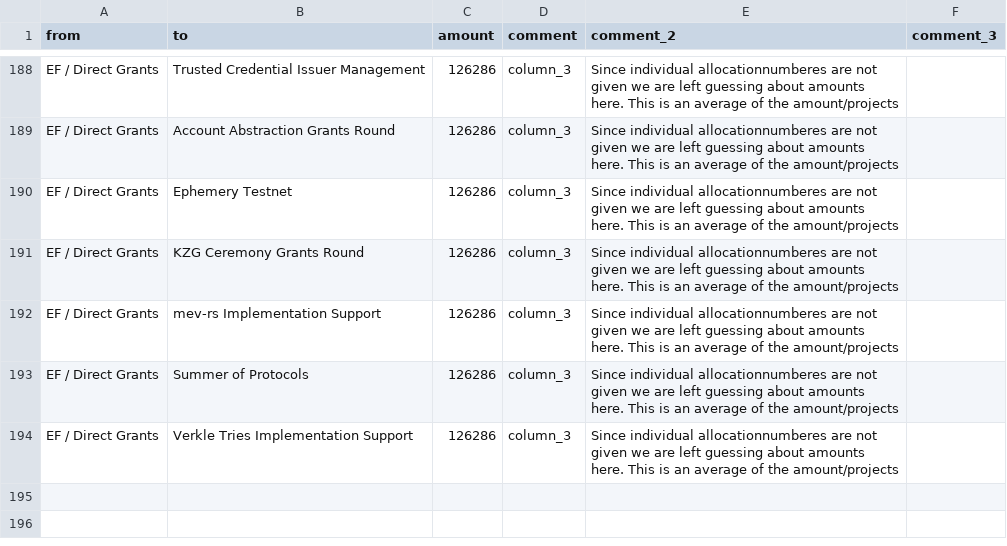
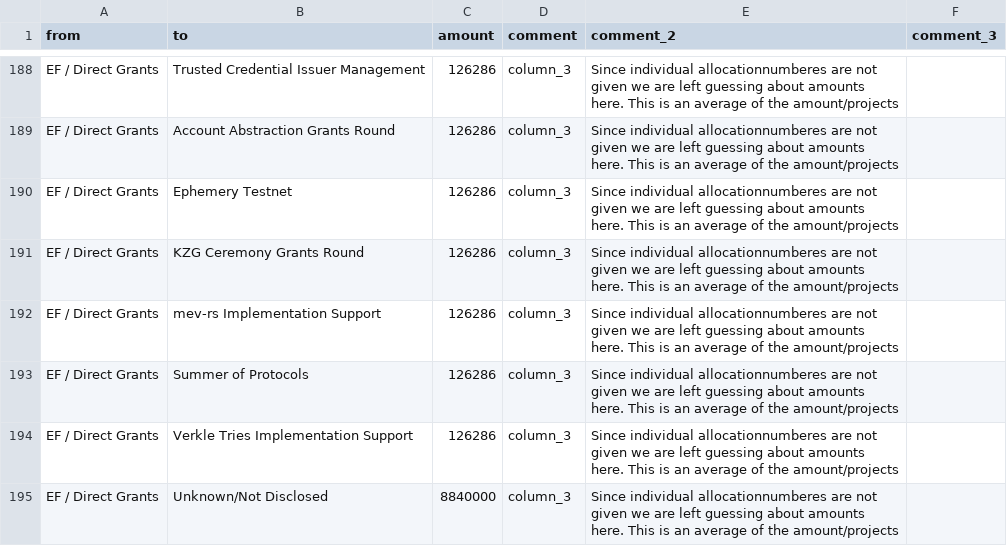
Before and after one commit to 1ballo/1ballo.github.io, a CSV file: data.csv, drawn as a sheet; only a part is shown, gaps mark what is left out; the diff names each change by its address in the sheet, - before the commit and + after, or states it on an @@ line.

```diff
--- a/data.csv
+++ b/data.csv
+row 195: EF / Direct Grants | Unknown/Not Disclosed | 8840000 | column_3 | Since individual allocationnumberes are not given we are left guessing about amounts here. This is an average of the amount/projects
```
Also changed, not shown: 1 other file.
